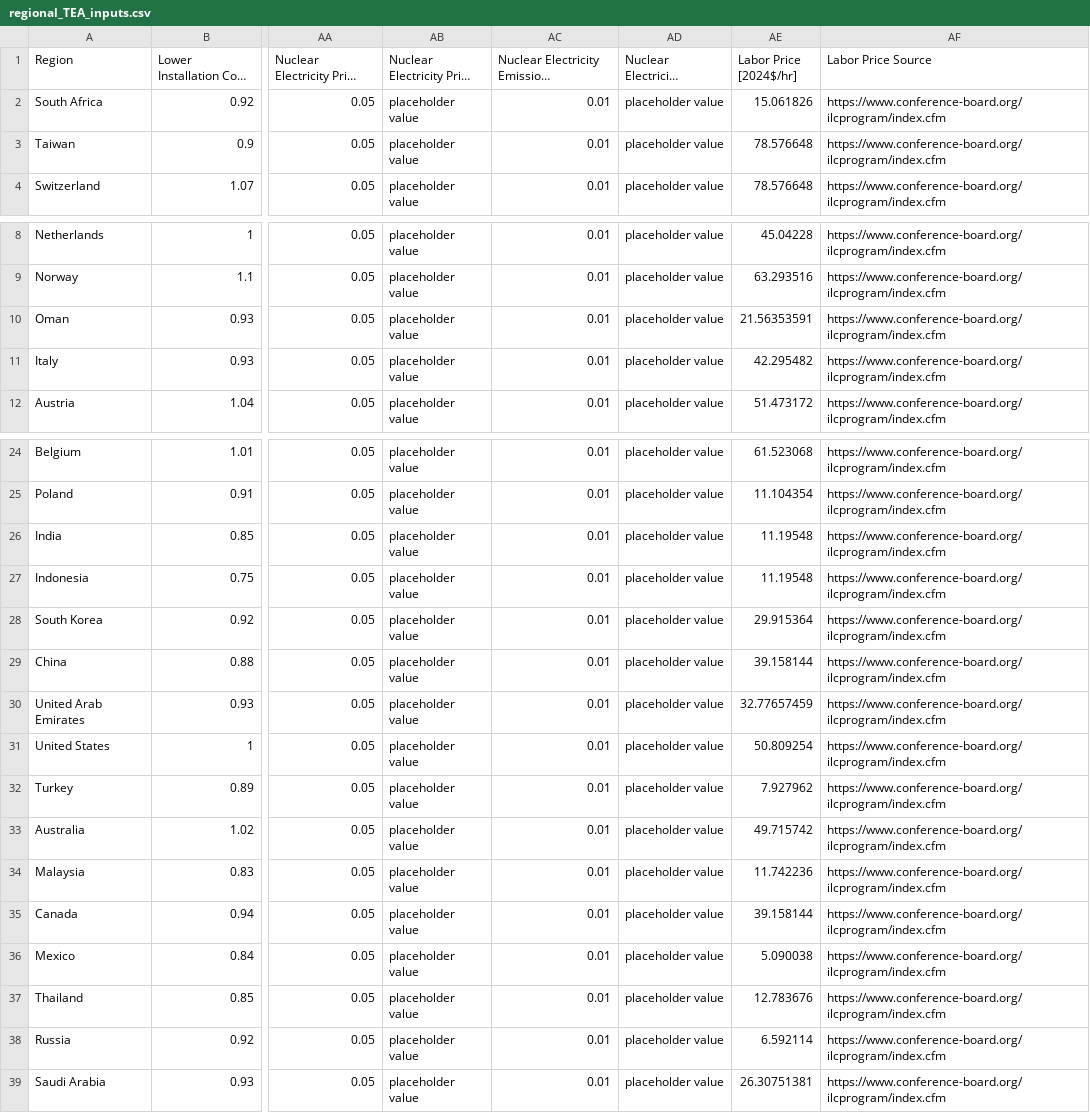
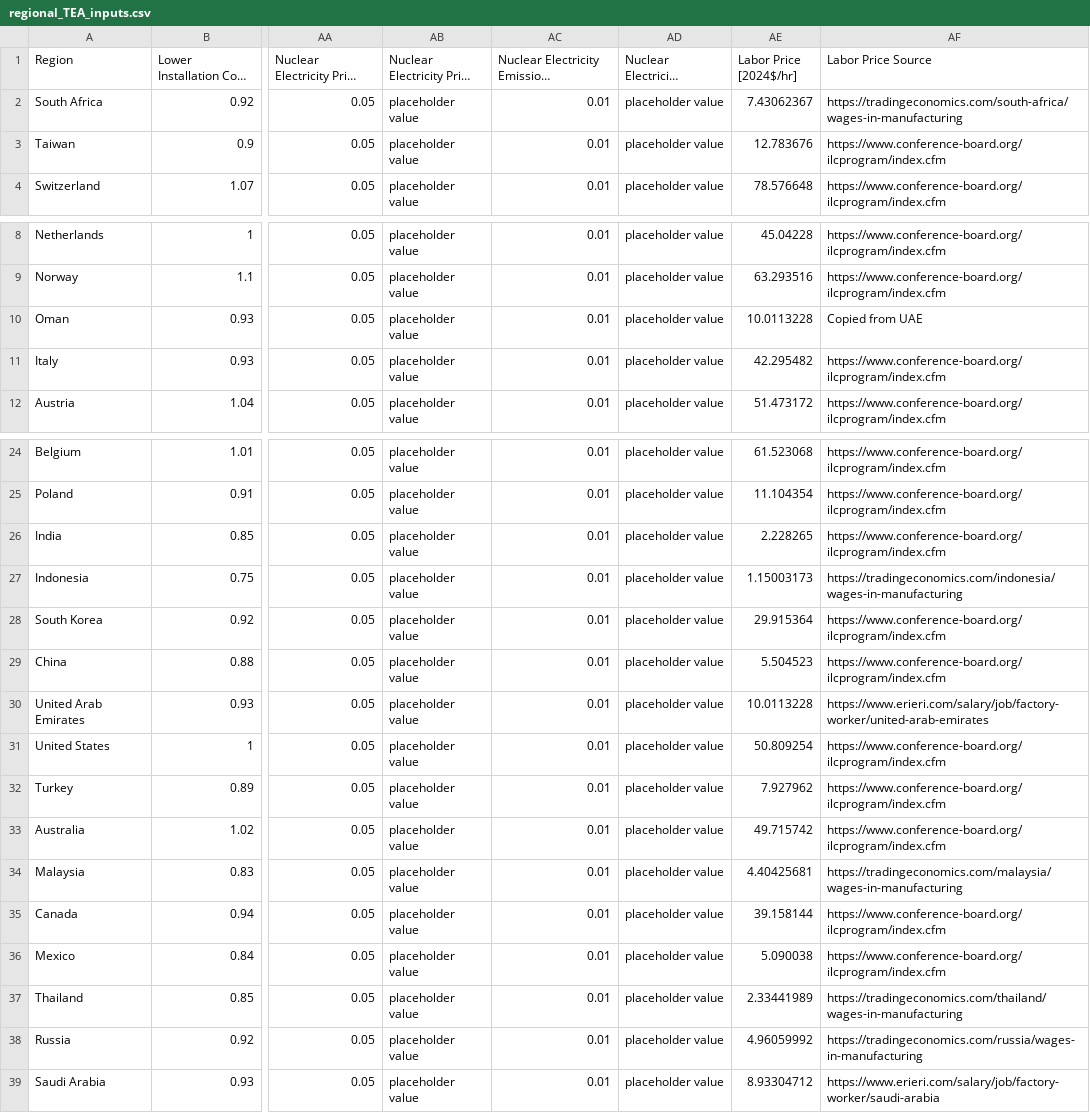
Before and after one commit to mcsc-impact-climate/MIT_NavigaTE_inputs, a CSV file: input_fuel_pathway_data/regional_TEA_inputs.csv, drawn as a sheet; only a part is shown, gaps mark what is left out; long unchanged cells end in …; the diff names each change by its address in the sheet, - before the commit and + after, or states it on an @@ line.

Commit message:
Updated labor price inputs

```diff
--- a/input_fuel_pathway_data/regional_TEA_inputs.csv
+++ b/input_fuel_pathway_data/regional_TEA_inputs.csv
-AE2 (Labor Price [2024$/hr]): 15.061826
+AE2 (Labor Price [2024$/hr]): 7.43062367
-AF2 (Labor Price Source): https://www.conference-board.org/ilcprogram/index.cfm
+AF2 (Labor Price Source): https://tradingeconomics.com/south-africa/wages-in-manufacturing
-AE3 (Labor Price [2024$/hr]): 78.576648
+AE3 (Labor Price [2024$/hr]): 12.783676
-AE10 (Labor Price [2024$/hr]): 21.56353591
+AE10 (Labor Price [2024$/hr]): 10.0113228
-AF10 (Labor Price Source): https://www.conference-board.org/ilcprogram/index.cfm
+AF10 (Labor Price Source): Copied from UAE
-AE26 (Labor Price [2024$/hr]): 11.19548
+AE26 (Labor Price [2024$/hr]): 2.228265
-AE27 (Labor Price [2024$/hr]): 11.19548
+AE27 (Labor Price [2024$/hr]): 1.15003173
-AF27 (Labor Price Source): https://www.conference-board.org/ilcprogram/index.cfm
+AF27 (Labor Price Source): https://tradingeconomics.com/indonesia/wages-in-manufacturing
-AE29 (Labor Price [2024$/hr]): 39.158144
+AE29 (Labor Price [2024$/hr]): 5.504523
-AE30 (Labor Price [2024$/hr]): 32.77657459
+AE30 (Labor Price [2024$/hr]): 10.0113228
-AF30 (Labor Price Source): https://www.conference-board.org/ilcprogram/index.cfm
+AF30 (Labor Price Source): https://www.erieri.com/salary/job/factory-worker/united-arab-emirates
-AE34 (Labor Price [2024$/hr]): 11.742236
+AE34 (Labor Price [2024$/hr]): 4.40425681
-AF34 (Labor Price Source): https://www.conference-board.org/ilcprogram/index.cfm
+AF34 (Labor Price Source): https://tradingeconomics.com/malaysia/wages-in-manufacturing
-AE37 (Labor Price [2024$/hr]): 12.783676
+AE37 (Labor Price [2024$/hr]): 2.33441989
-AF37 (Labor Price Source): https://www.conference-board.org/ilcprogram/index.cfm
+AF37 (Labor Price Source): https://tradingeconomics.com/thailand/wages-in-manufacturing
-AE38 (Labor Price [2024$/hr]): 6.592114
+AE38 (Labor Price [2024$/hr]): 4.96059992
-AF38 (Labor Price Source): https://www.conference-board.org/ilcprogram/index.cfm
+AF38 (Labor Price Source): https://tradingeconomics.com/russia/wages-in-manufacturing
-AE39 (Labor Price [2024$/hr]): 26.30751381
+AE39 (Labor Price [2024$/hr]): 8.93304712
-AF39 (Labor Price Source): https://www.conference-board.org/ilcprogram/index.cfm
+AF39 (Labor Price Source): https://www.erieri.com/salary/job/factory-worker/saudi-arabia
```
Also changed, not shown: 1 other file.
